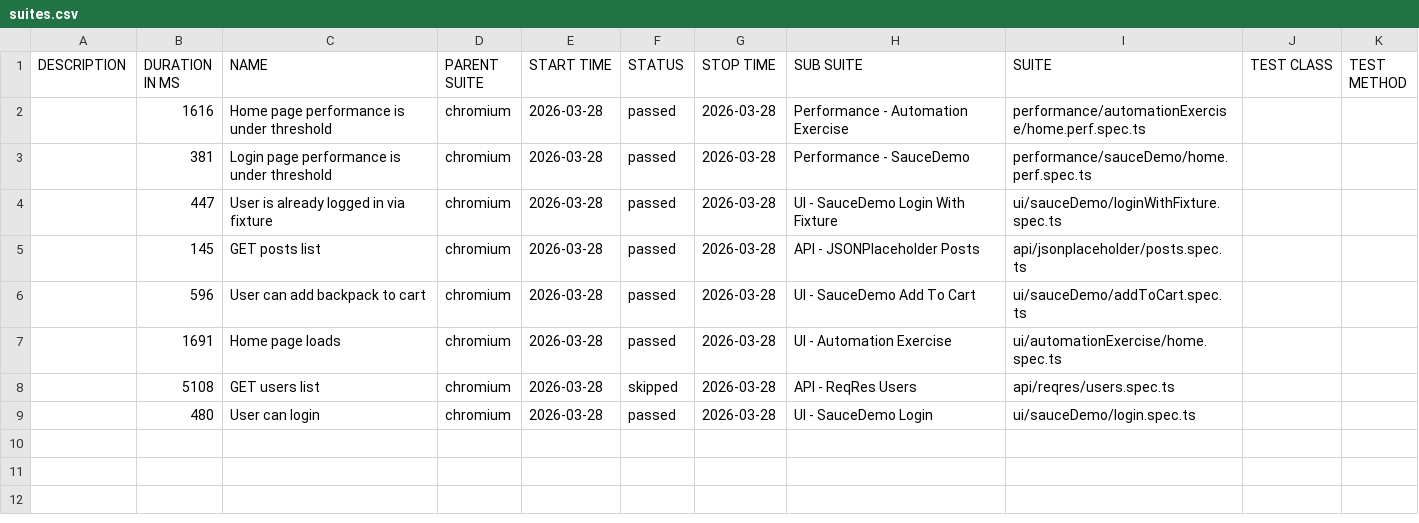
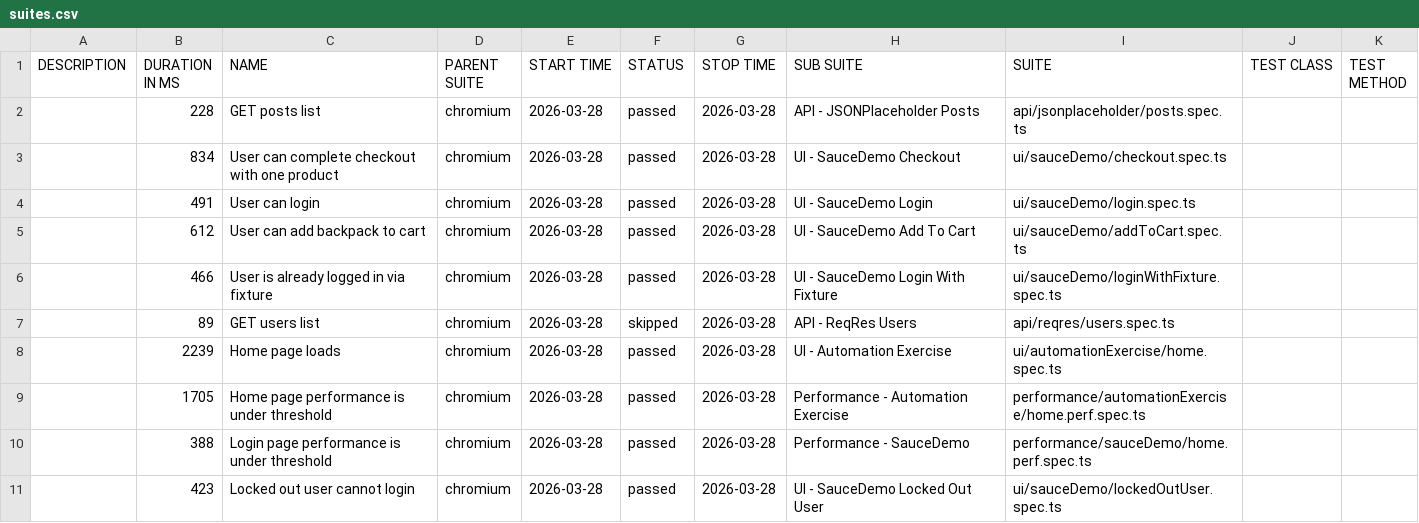
Before and after one commit to newazCS/production-playwright-framework, a CSV file: data/suites.csv, drawn as a sheet.

```diff
--- a/data/suites.csv
+++ b/data/suites.csv
@@ -1,9 +1,11 @@
 "DESCRIPTION","DURATION IN MS","NAME","PARENT SUITE","START TIME","STATUS","STOP TIME","SUB SUITE","SUITE","TEST CLASS","TEST METHOD"
-"","1616","Home page performance is under threshold","chromium","2026-03-28","passed","2026-03-28","Performance - Automation Exercise","performance/automationExercise/home.perf.spec.ts","",""
-"","381","Login page performance is under threshold","chromium","2026-03-28","passed","2026-03-28","Performance - SauceDemo","performance/sauceDemo/home.perf.spec.ts","",""
-"","447","User is already logged in via fixture","chromium","2026-03-28","passed","2026-03-28","UI - SauceDemo Login With Fixture","ui/sauceDemo/loginWithFixture.spec.ts","",""
-"","145","GET posts list","chromium","2026-03-28","passed","2026-03-28","API - JSONPlaceholder Posts","api/jsonplaceholder/posts.spec.ts","",""
-"","596","User can add backpack to cart","chromium","2026-03-28","passed","2026-03-28","UI - SauceDemo Add To Cart","ui/sauceDemo/addToCart.spec.ts","",""
-"","1691","Home page loads","chromium","2026-03-28","passed","2026-03-28","UI - Automation Exercise","ui/automationExercise/home.spec.ts","",""
-"","5108","GET users list","chromium","2026-03-28","skipped","2026-03-28","API - ReqRes Users","api/reqres/users.spec.ts","",""
-"","480","User can login","chromium","2026-03-28","passed","2026-03-28","UI - SauceDemo Login","ui/sauceDemo/login.spec.ts","",""
+"","228","GET posts list","chromium","2026-03-28","passed","2026-03-28","API - JSONPlaceholder Posts","api/jsonplaceholder/posts.spec.ts","",""
+"","834","User can complete checkout with one product","chromium","2026-03-28","passed","2026-03-28","UI - SauceDemo Checkout","ui/sauceDemo/checkout.spec.ts","",""
+"","491","User can login","chromium","2026-03-28","passed","2026-03-28","UI - SauceDemo Login","ui/sauceDemo/login.spec.ts","",""
+"","612","User can add backpack to cart","chromium","2026-03-28","passed","2026-03-28","UI - SauceDemo Add To Cart","ui/sauceDemo/addToCart.spec.ts","",""
+"","466","User is already logged in via fixture","chromium","2026-03-28","passed","2026-03-28","UI - SauceDemo Login With Fixture","ui/sauceDemo/loginWithFixture.spec.ts","",""
+"","89","GET users list","chromium","2026-03-28","skipped","2026-03-28","API - ReqRes Users","api/reqres/users.spec.ts","",""
+"","2239","Home page loads","chromium","2026-03-28","passed","2026-03-28","UI - Automation Exercise","ui/automationExercise/home.spec.ts","",""
+"","1705","Home page performance is under threshold","chromium","2026-03-28","passed","2026-03-28","Performance - Automation Exercise","performance/automationExercise/home.perf.spec.ts","",""
+"","388","Login page performance is under threshold","chromium","2026-03-28","passed","2026-03-28","Performance - SauceDemo","performance/sauceDemo/home.perf.spec.ts","",""
+"","423","Locked out user cannot login","chromium","2026-03-28","passed","2026-03-28","UI - SauceDemo Locked Out User","ui/sauceDemo/lockedOutUser.spec.ts","",""
```
Also changed, not shown: data/behaviors.csv, 43 other files.
